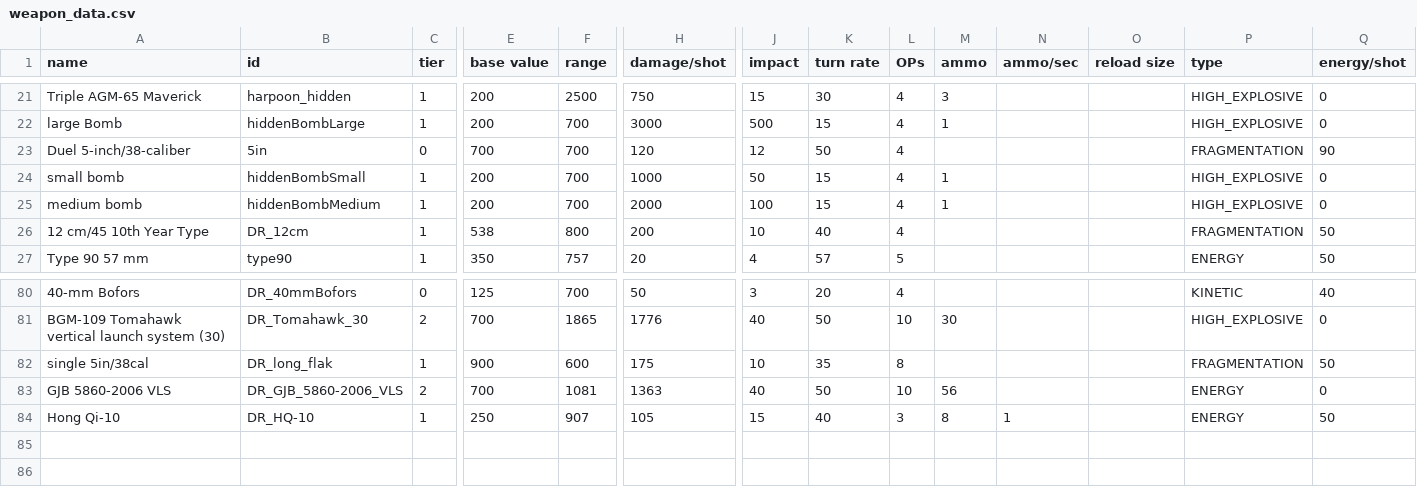
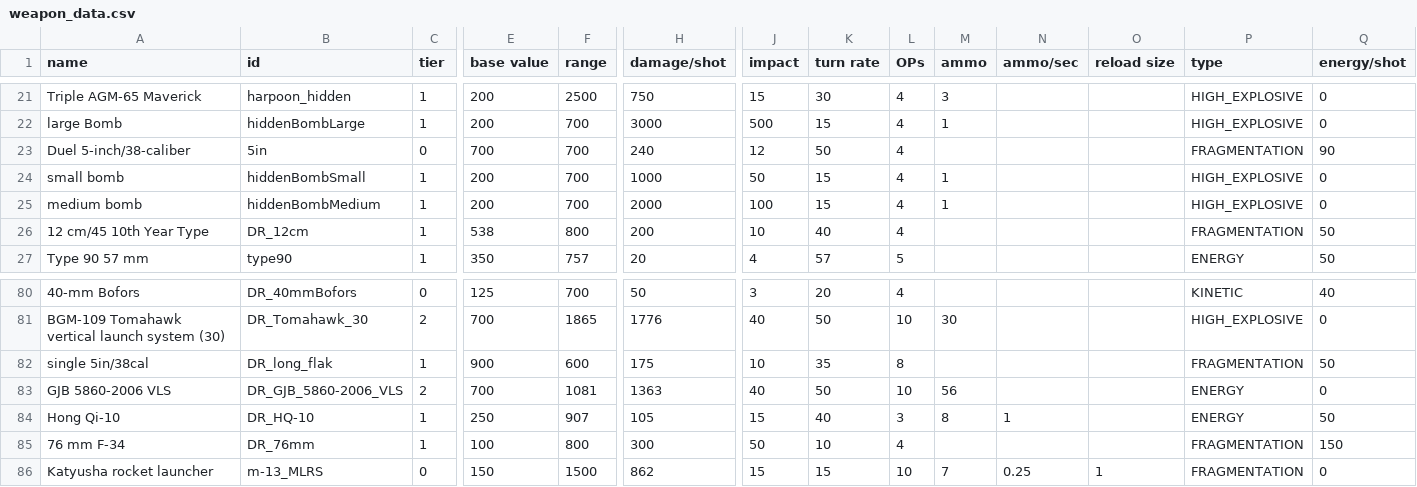
Before and after one commit to bryceOctovioOstrem/domainReformed, a CSV file: data/weapons/weapon_data.csv, drawn as a sheet; only a part is shown, gaps mark what is left out; rows hold the shown columns only; the diff names each change by its address in the sheet, - before the commit and + after, or states it on an @@ line.

```diff
--- a/data/weapons/weapon_data.csv
+++ b/data/weapons/weapon_data.csv
-H23 (damage/shot): 120
+H23 (damage/shot): 240
+row 85: 76 mm F-34 | DR_76mm | 1 | 100 | 800 | 300 | 50 | 10 | 4 |  |  |  | FRAGMENTATION | 150
+row 86: Katyusha rocket launcher | m-13_MLRS | 0 | 150 | 1500 | 862 | 15 | 15 | 10 | 7 | 0.25 | 1 | FRAGMENTATION | 0
```
Also changed, not shown: data/hulls/ship_data.csv, data/strings/descriptions.csv, 27 other files.
